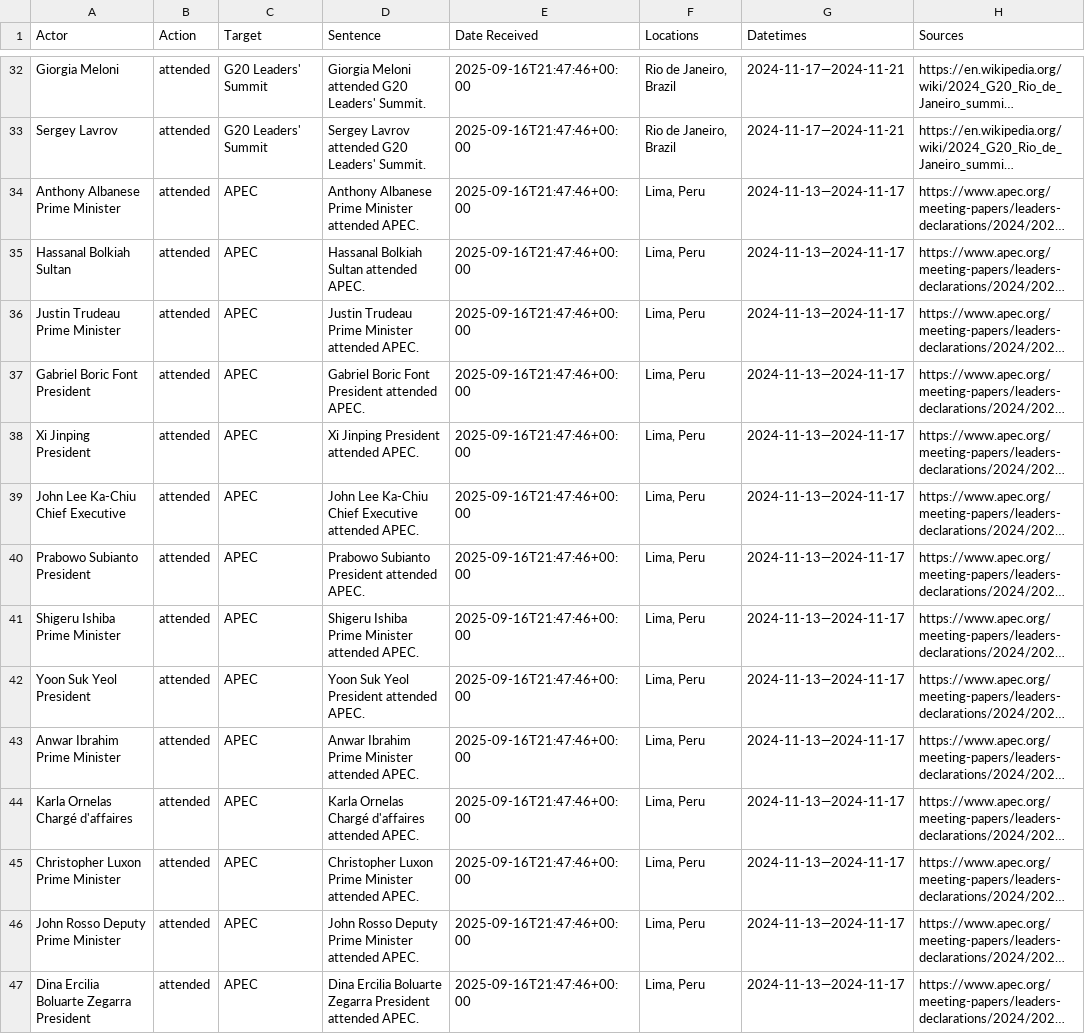
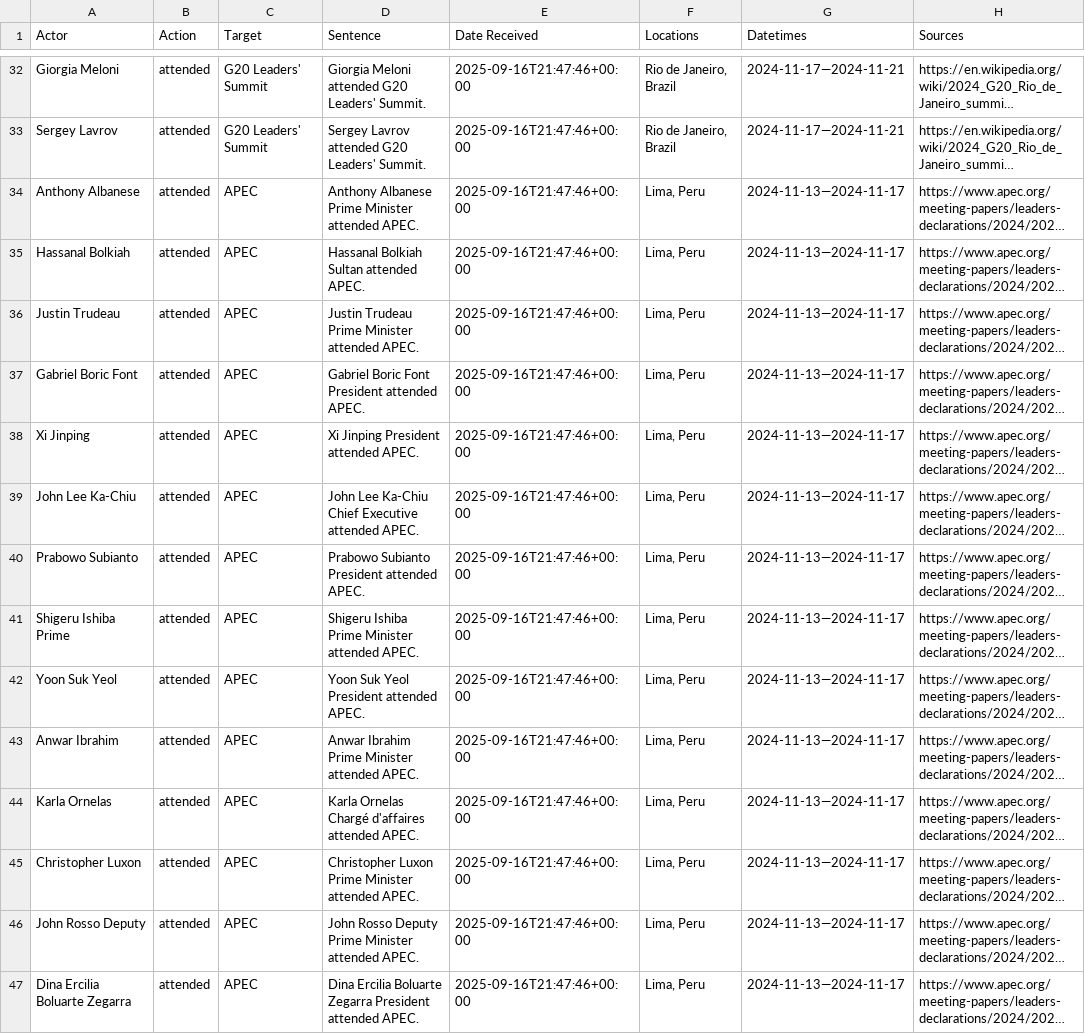
Before and after one commit to nikkithayer-primer/kb-redux, a CSV file: csv/JAX-test - travel.csv, drawn as a sheet; only a part is shown, gaps mark what is left out; long unchanged cells end in …; the diff covers the shown part only; the diff names each change by its address in the sheet, - before the commit and + after, or states it on an @@ line.

```diff
--- a/csv/JAX-test - travel.csv
+++ b/csv/JAX-test - travel.csv
-A34 (Actor): Anthony Albanese Prime Minister
+A34 (Actor): Anthony Albanese
-A35 (Actor): Hassanal Bolkiah Sultan
+A35 (Actor): Hassanal Bolkiah
-A36 (Actor): Justin Trudeau Prime Minister
+A36 (Actor): Justin Trudeau
-A37 (Actor): Gabriel Boric Font President
+A37 (Actor): Gabriel Boric Font
-A38 (Actor): Xi Jinping President
+A38 (Actor): Xi Jinping
-A39 (Actor): John Lee Ka-Chiu Chief Executive
+A39 (Actor): John Lee Ka-Chiu
-A40 (Actor): Prabowo Subianto President
+A40 (Actor): Prabowo Subianto
-A41 (Actor): Shigeru Ishiba Prime Minister
+A41 (Actor): Shigeru Ishiba Prime
-A42 (Actor): Yoon Suk Yeol President
+A42 (Actor): Yoon Suk Yeol
-A43 (Actor): Anwar Ibrahim Prime Minister
+A43 (Actor): Anwar Ibrahim
-A44 (Actor): Karla Ornelas Chargé d'affaires
+A44 (Actor): Karla Ornelas
-A45 (Actor): Christopher Luxon Prime Minister
+A45 (Actor): Christopher Luxon
-A46 (Actor): John Rosso Deputy Prime Minister
+A46 (Actor): John Rosso Deputy
-A47 (Actor): Dina Ercilia Boluarte Zegarra President
+A47 (Actor): Dina Ercilia Boluarte Zegarra
```
Also changed, not shown: 15 edited cells elsewhere in this file, csv/JAX-test - declaration.csv, csv/JAX-test - semiconductor.csv, 7 other files.
